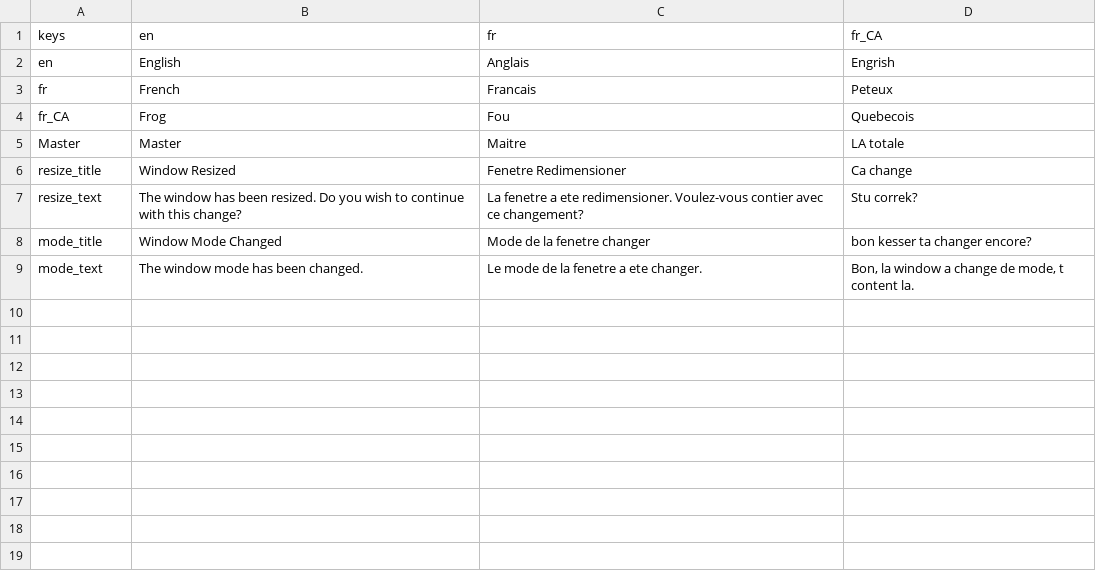
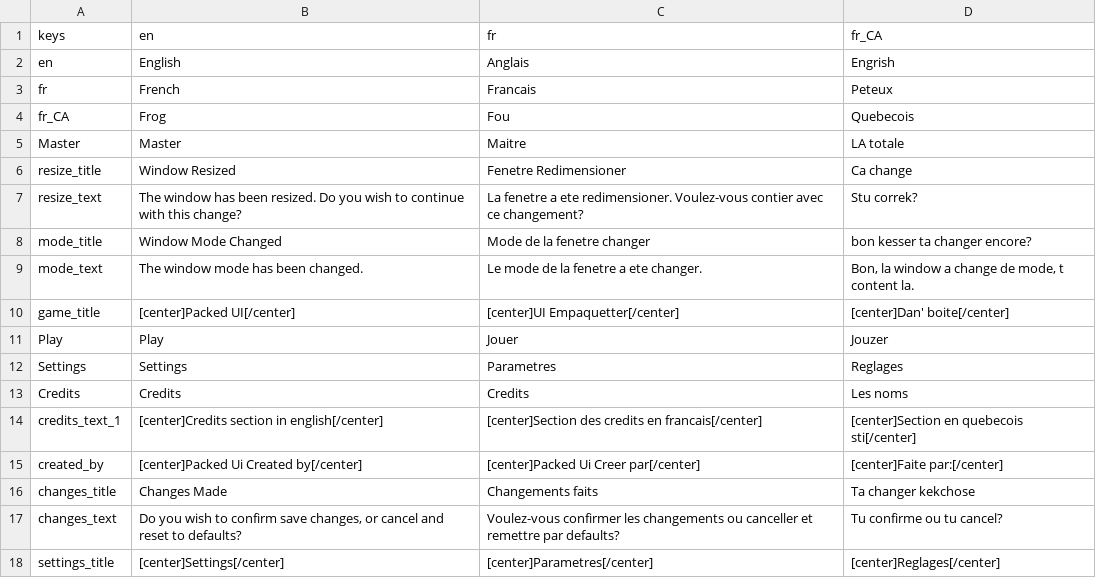
Before and after one commit to symbol24/Packeged-UI, a CSV file: addons/PackedUi/example_localization.csv, drawn as a sheet; the diff names each change by its address in the sheet, - before the commit and + after, or states it on an @@ line.

Commit message:
Major Update
- Updated main menu buttons to use UI.ButtonPressed(id:String, from:String), id being the button id, and from being the menu id.
- Added option to get game name from ProjectSettings.
- Updated size check of menus to use the Project Settings Viewport instead of Display Server.
- Option menu sound sliders now emit the proper signal if using Simple Audio Manager.
	- Added a error message to specify order of Simple Audio Manager autload be placed before the Packed UI in Globals.
- Added a text section in CreditSection and CreditSectionData to allow more customization.
	- Updated CreditSections to close the sub sections with no content (images, test and names).
- Fixed RichLabelTexts to use normal localization (previously was being overwritten).
- Fixed Popups to use proper localization (previously was being overwritten).

```diff
--- a/addons/PackedUi/example_localization.csv
+++ b/addons/PackedUi/example_localization.csv
+row 10: game_title | [center]Packed UI[/center] | [center]UI Empaquetter[/center] | [center]Dan' boite[/center]
+row 11: Play | Play | Jouer | Jouzer
+row 12: Settings | Settings | Parametres | Reglages
+row 13: Credits | Credits | Credits | Les noms
+row 14: credits_text_1 | [center]Credits section in english[/center] | [center]Section des credits en francais[/center] | [center]Section en quebecois sti[/center]
+row 15: created_by | [center]Packed Ui Created by[/center] | [center]Packed Ui Creer par[/center] | [center]Faite par:[/center]
+row 16: changes_title | Changes Made | Changements faits | Ta changer kekchose
+row 17: changes_text | Do you wish to confirm save changes, or cancel and reset to defaults? | Voulez-vous confirmer les changements ou canceller et remettre par defaults? | Tu confirme ou tu cancel?
+row 18: settings_title | [center]Settings[/center] | [center]Parametres[/center] | [center]Reglages[/center]
```
Also changed, not shown: 28 other files.
